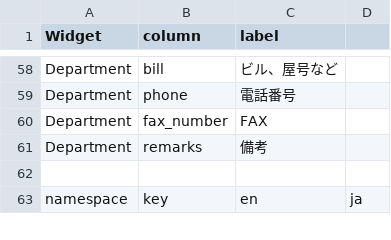
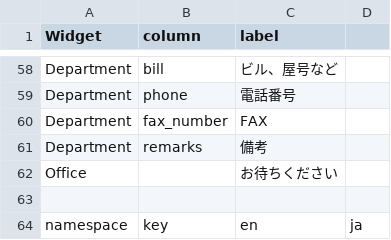
Before and after one commit to okpnet/flutter-pms, a CSV file: utility_widget/example/pms_utility_widget_example/lib/i18n/localie.csv, drawn as a sheet; only a part is shown, gaps mark what is left out; the diff names each change by its address in the sheet, - before the commit and + after, or states it on an @@ line.

```diff
--- a/utility_widget/example/pms_utility_widget_example/lib/i18n/localie.csv
+++ b/utility_widget/example/pms_utility_widget_example/lib/i18n/localie.csv
+row 62: Office |  | お待ちください
```
Also changed, not shown: 5 other files.
